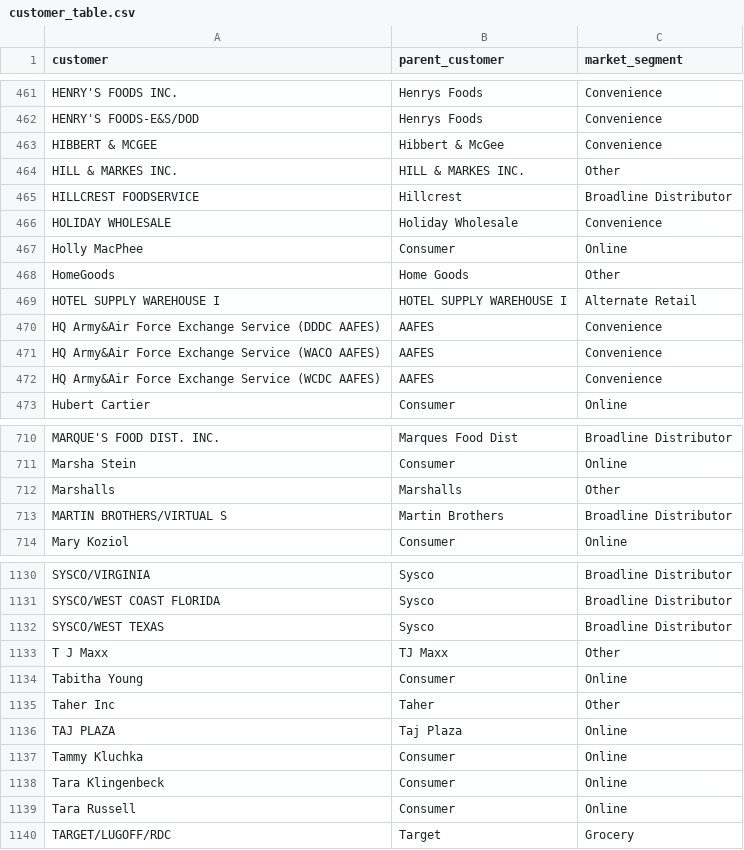
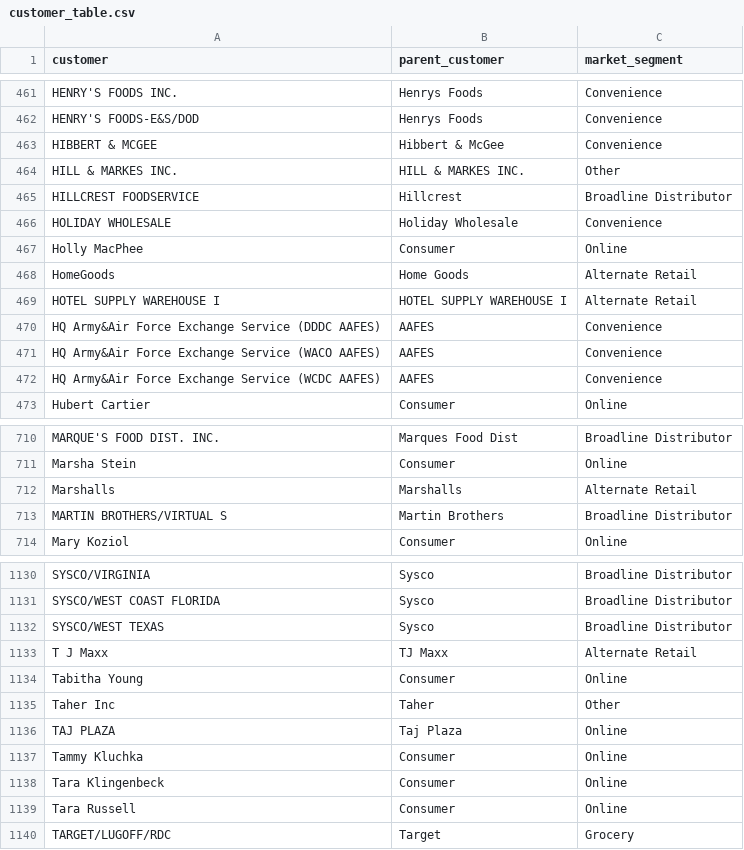
Before and after one commit to mikejackson35/cpg-sales, a CSV file: data/customer_table.csv, drawn as a sheet; only a part is shown, gaps mark what is left out.

Commit message:
update

```diff
--- a/data/customer_table.csv
+++ b/data/customer_table.csv
@@ -467,3 +467,3 @@ HOLIDAY WHOLESALE,Holiday Wholesale,Convenience
 Holly MacPhee,Consumer,Online
-HomeGoods,Home Goods,Other
+HomeGoods,Home Goods,Alternate Retail
 HOTEL SUPPLY WAREHOUSE I,HOTEL SUPPLY WAREHOUSE I,Alternate Retail
@@ -711,3 +711,3 @@ MARQUE'S FOOD DIST. INC.,Marques Food Dist,Broadline Distributor
 Marsha Stein,Consumer,Online
-Marshalls,Marshalls,Other
+Marshalls,Marshalls,Alternate Retail
 MARTIN BROTHERS/VIRTUAL S,Martin Brothers,Broadline Distributor
@@ -1132,3 +1132,3 @@ SYSCO/WEST COAST FLORIDA,Sysco,Broadline Distributor
 SYSCO/WEST TEXAS,Sysco,Broadline Distributor
-T J Maxx,TJ Maxx,Other
+T J Maxx,TJ Maxx,Alternate Retail
 Tabitha Young,Consumer,Online
```
